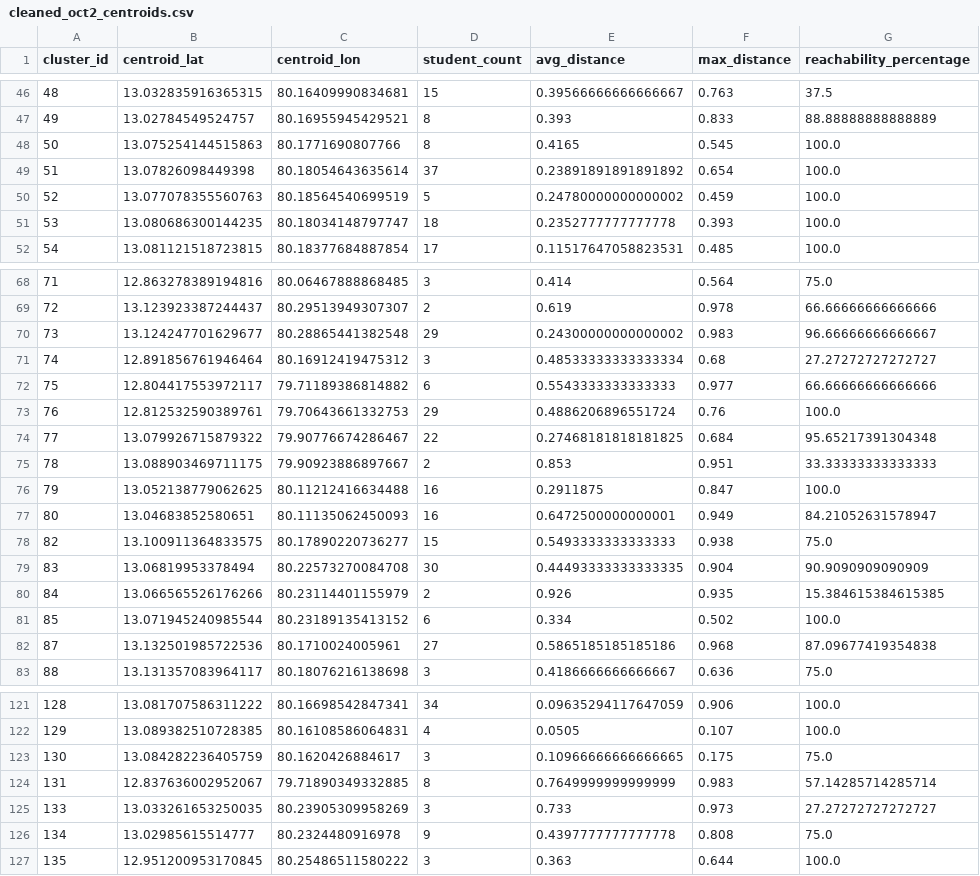
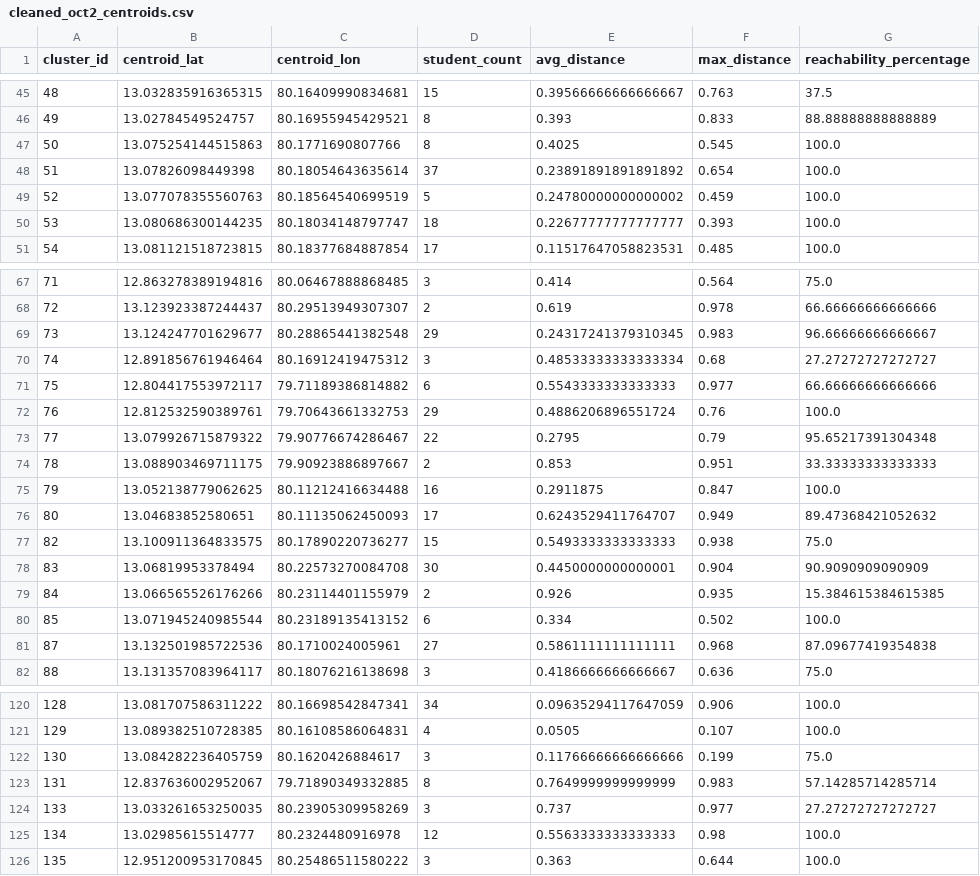
Before and after one commit to Niranjan-githubs/Route_optimizer, a CSV file: data_cleaning/oct2/cleaned_oct2_centroids.csv, drawn as a sheet; only a part is shown, gaps mark what is left out; the diff covers the shown part only.

```diff
--- a/data_cleaning/oct2/cleaned_oct2_centroids.csv
+++ b/data_cleaning/oct2/cleaned_oct2_centroids.csv
@@ -47,6 +46,6 @@ cluster_id,centroid_lat,centroid_lon,student_count,avg_distance,max_distance,rea
 49,13.02784549524757,80.16955945429521,8,0.393,0.833,88.88888888888889
-50,13.075254144515863,80.1771690807766,8,0.4165,0.545,100.0
+50,13.075254144515863,80.1771690807766,8,0.4025,0.545,100.0
 51,13.07826098449398,80.18054643635614,37,0.23891891891891892,0.654,100.0
 52,13.077078355560763,80.18564540699519,5,0.24780000000000002,0.459,100.0
-53,13.080686300144235,80.18034148797747,18,0.2352777777777778,0.393,100.0
+53,13.080686300144235,80.18034148797747,18,0.22677777777777777,0.393,100.0
 54,13.081121518723815,80.18377684887854,17,0.11517647058823531,0.485,100.0
@@ -69,3 +68,3 @@ cluster_id,centroid_lat,centroid_lon,student_count,avg_distance,max_distance,rea
 72,13.123923387244437,80.29513949307307,2,0.619,0.978,66.66666666666666
-73,13.124247701629677,80.28865441382548,29,0.24300000000000002,0.983,96.66666666666667
+73,13.124247701629677,80.28865441382548,29,0.24317241379310345,0.983,96.66666666666667
 74,12.891856761946464,80.16912419475312,3,0.48533333333333334,0.68,27.27272727272727
@@ -73,11 +72,11 @@ cluster_id,centroid_lat,centroid_lon,student_count,avg_distance,max_distance,rea
 76,12.812532590389761,79.70643661332753,29,0.4886206896551724,0.76,100.0
-77,13.079926715879322,79.90776674286467,22,0.27468181818181825,0.684,95.65217391304348
+77,13.079926715879322,79.90776674286467,22,0.2795,0.79,95.65217391304348
 78,13.088903469711175,79.90923886897667,2,0.853,0.951,33.33333333333333
 79,13.052138779062625,80.11212416634488,16,0.2911875,0.847,100.0
-80,13.04683852580651,80.11135062450093,16,0.6472500000000001,0.949,84.21052631578947
+80,13.04683852580651,80.11135062450093,17,0.6243529411764707,0.949,89.47368421052632
 82,13.100911364833575,80.17890220736277,15,0.5493333333333333,0.938,75.0
-83,13.06819953378494,80.22573270084708,30,0.44493333333333335,0.904,90.9090909090909
+83,13.06819953378494,80.22573270084708,30,0.4450000000000001,0.904,90.9090909090909
 84,13.066565526176266,80.23114401155979,2,0.926,0.935,15.384615384615385
 85,13.071945240985544,80.23189135413152,6,0.334,0.502,100.0
-87,13.132501985722536,80.1710024005961,27,0.5865185185185186,0.968,87.09677419354838
+87,13.132501985722536,80.1710024005961,27,0.5861111111111111,0.968,87.09677419354838
 88,13.131357083964117,80.18076216138698,3,0.4186666666666667,0.636,75.0
@@ -122,6 +121,6 @@ cluster_id,centroid_lat,centroid_lon,student_count,avg_distance,max_distance,rea
 129,13.089382510728385,80.16108586064831,4,0.0505,0.107,100.0
-130,13.084282236405759,80.1620426884617,3,0.10966666666666665,0.175,75.0
+130,13.084282236405759,80.1620426884617,3,0.11766666666666666,0.199,75.0
 131,12.837636002952067,79.71890349332885,8,0.7649999999999999,0.983,57.14285714285714
-133,13.033261653250035,80.23905309958269,3,0.733,0.973,27.27272727272727
-134,13.02985615514777,80.2324480916978,9,0.4397777777777778,0.808,75.0
+133,13.033261653250035,80.23905309958269,3,0.737,0.977,27.27272727272727
+134,13.02985615514777,80.2324480916978,12,0.5563333333333333,0.98,100.0
 135,12.951200953170845,80.25486511580222,3,0.363,0.644,100.0
```
Also changed, not shown: 1 removed row and 29 edited cells elsewhere in this file, data_cleaning/oct2/cleaned_oct2_snap_outliers.csv, data_cleaning/oct2/cleaned_oct2_snapped.csv, 39 other files.
